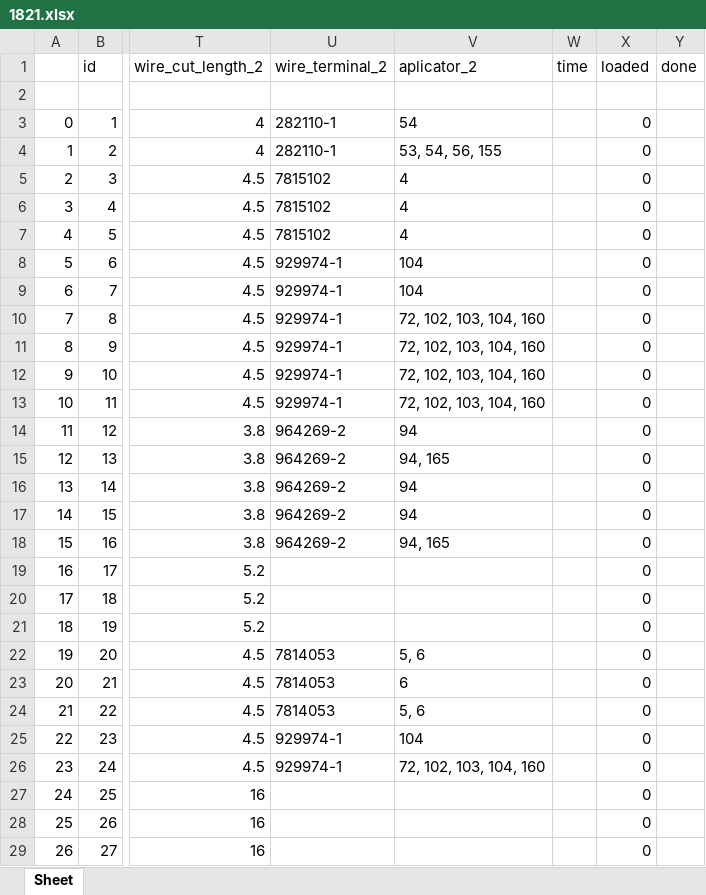
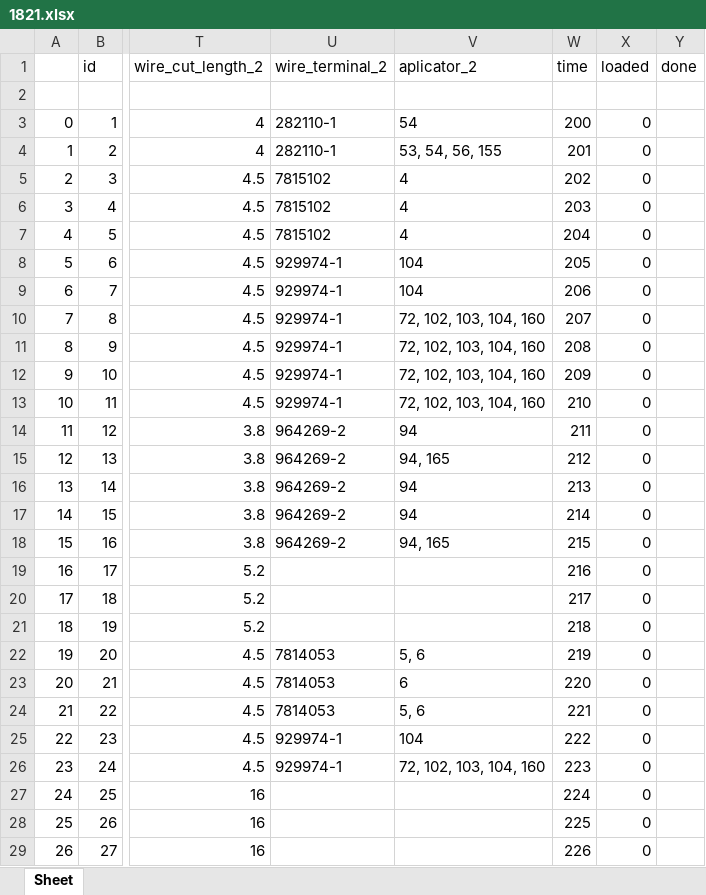
Before and after one commit to UsernameForGerman/PrettlNKKomax, an Excel workbook: DB_connection/1821.xlsx, sheet Sheet, drawn as a sheet; only a part is shown, gaps mark what is left out; values as stored, in another font and other column widths than the file's, no borders; the diff covers the shown part only; the diff names each change by its address in the sheet, - before the commit and + after, or states it on an @@ line.

Commit message:
online harness time counting

```diff
--- a/DB_connection/1821.xlsx (sheet Sheet)
+++ b/DB_connection/1821.xlsx (sheet Sheet)
-W3 (time): (empty)
+W3 (time): 200
-W4 (time): (empty)
+W4 (time): 201
-W5 (time): (empty)
+W5 (time): 202
-W6 (time): (empty)
+W6 (time): 203
-W7 (time): (empty)
+W7 (time): 204
-W8 (time): (empty)
+W8 (time): 205
-W9 (time): (empty)
+W9 (time): 206
-W10 (time): (empty)
+W10 (time): 207
-W11 (time): (empty)
+W11 (time): 208
-W12 (time): (empty)
+W12 (time): 209
-W13 (time): (empty)
+W13 (time): 210
-W14 (time): (empty)
+W14 (time): 211
-W15 (time): (empty)
+W15 (time): 212
-W16 (time): (empty)
+W16 (time): 213
-W17 (time): (empty)
+W17 (time): 214
-W18 (time): (empty)
+W18 (time): 215
-W19 (time): (empty)
+W19 (time): 216
-W20 (time): (empty)
+W20 (time): 217
-W21 (time): (empty)
+W21 (time): 218
-W22 (time): (empty)
+W22 (time): 219
-W23 (time): (empty)
+W23 (time): 220
-W24 (time): (empty)
+W24 (time): 221
-W25 (time): (empty)
+W25 (time): 222
-W26 (time): (empty)
+W26 (time): 223
-W27 (time): (empty)
+W27 (time): 224
-W28 (time): (empty)
+W28 (time): 225
-W29 (time): (empty)
+W29 (time): 226
```
Also changed, not shown: 226 edited cells elsewhere in this sheet, 23 other files.
